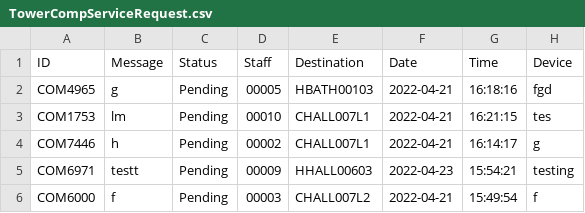
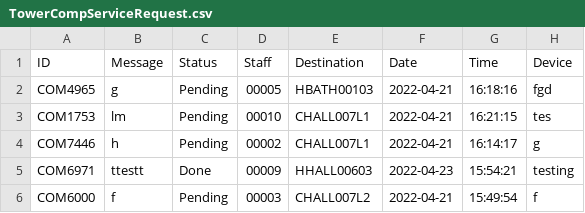
Before and after one commit to CS3733-D22-Team-U/CS3733-D22-Team-U-Final-Iteration, a CSV file: csvTables/TowerCompServiceRequest.csv, drawn as a sheet.

Commit message:
comp serv and lab request edits

```diff
--- a/csvTables/TowerCompServiceRequest.csv
+++ b/csvTables/TowerCompServiceRequest.csv
@@ -4,3 +4,3 @@ COM1753,lm,Pending,00010,CHALL007L1,2022-04-21,16:21:15,tes
 COM7446,h,Pending,00002,CHALL007L1,2022-04-21,16:14:17,g
-COM6971,testt,Pending,00009,HHALL00603,2022-04-23,15:54:21,testing
+COM6971,ttestt,Done,00009,HHALL00603,2022-04-23,15:54:21,testing
 COM6000,f,Pending,00003,CHALL007L2,2022-04-21,15:49:54,f
```
Also changed, not shown: 4 other files.
